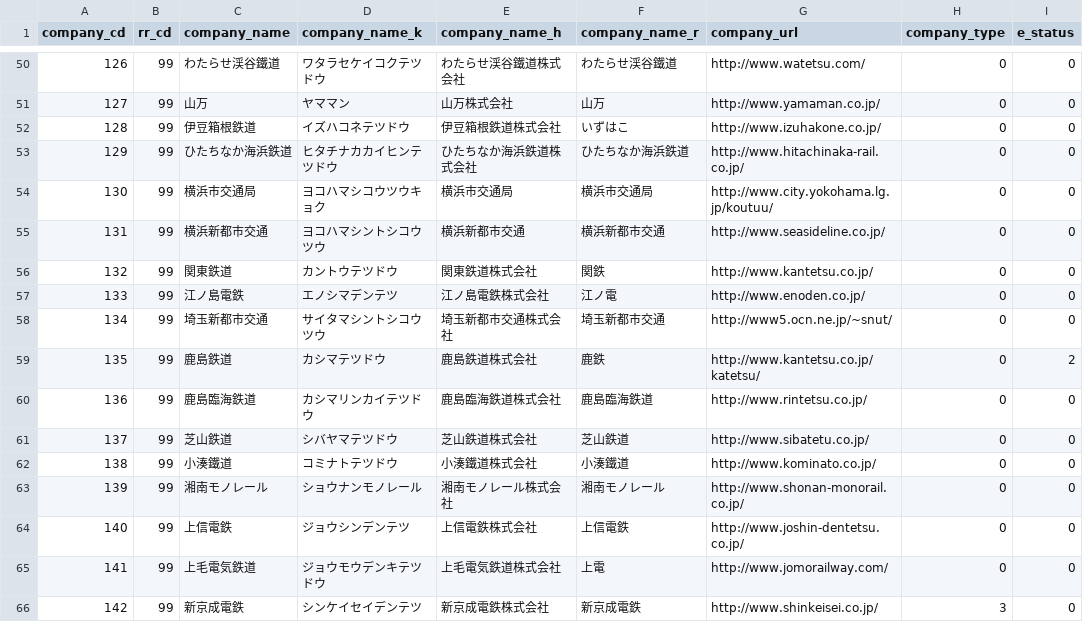
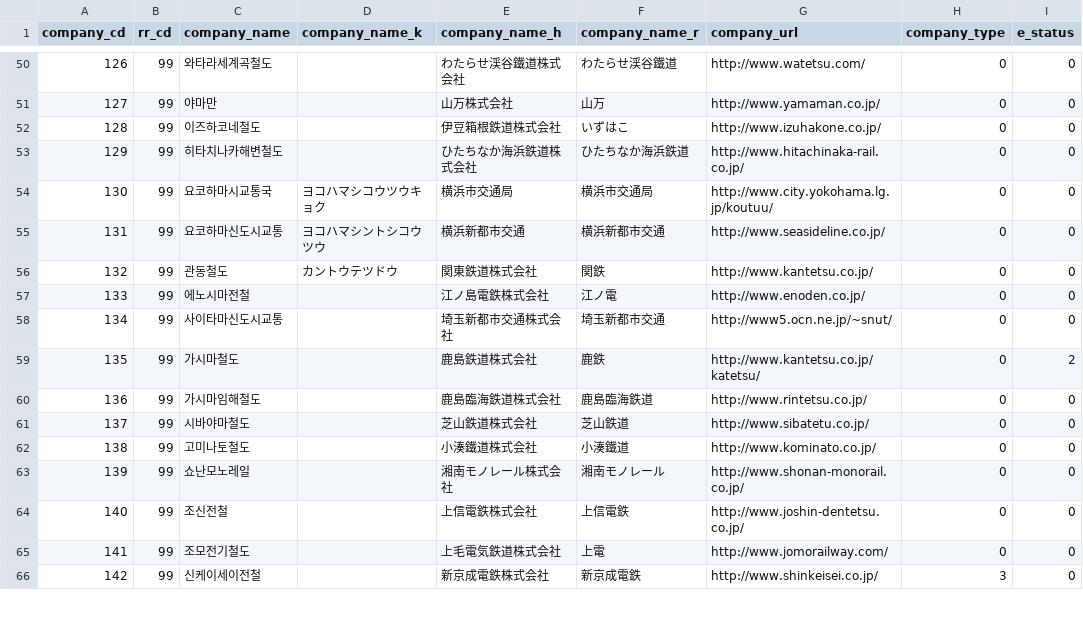
Before and after one commit to jinil-ha/eki-data, a CSV file: kr/company20161107.csv, drawn as a sheet; only a part is shown, gaps mark what is left out; the diff covers the shown part only; the diff names each change by its address in the sheet, - before the commit and + after, or states it on an @@ line.

```diff
--- a/kr/company20161107.csv
+++ b/kr/company20161107.csv
-C50 (company_name): わたらせ渓谷鐵道
+C50 (company_name): 와타라세계곡철도
-D50 (company_name_k): ワタラセケイコクテツドウ
+D50 (company_name_k): (empty)
-C51 (company_name): 山万
+C51 (company_name): 야마만
-D51 (company_name_k): ヤママン
+D51 (company_name_k): (empty)
-C52 (company_name): 伊豆箱根鉄道
+C52 (company_name): 이즈하코네철도
-D52 (company_name_k): イズハコネテツドウ
+D52 (company_name_k): (empty)
-C53 (company_name): ひたちなか海浜鉄道
+C53 (company_name): 히타치나카해변철도
-D53 (company_name_k): ヒタチナカカイヒンテツドウ
+D53 (company_name_k): (empty)
-C54 (company_name): 横浜市交通局
+C54 (company_name): 요코하마시교통국
-C55 (company_name): 横浜新都市交通
+C55 (company_name): 요코하마신도시교통
-C56 (company_name): 関東鉄道
+C56 (company_name): 관동철도
-C57 (company_name): 江ノ島電鉄
+C57 (company_name): 에노시마전철
-D57 (company_name_k): エノシマデンテツ
+D57 (company_name_k): (empty)
-C58 (company_name): 埼玉新都市交通
+C58 (company_name): 사이타마신도시교통
-D58 (company_name_k): サイタマシントシコウツウ
+D58 (company_name_k): (empty)
-C59 (company_name): 鹿島鉄道
+C59 (company_name): 가시마철도
-D59 (company_name_k): カシマテツドウ
+D59 (company_name_k): (empty)
-C60 (company_name): 鹿島臨海鉄道
+C60 (company_name): 가시마임해철도
-D60 (company_name_k): カシマリンカイテツドウ
+D60 (company_name_k): (empty)
-C61 (company_name): 芝山鉄道
+C61 (company_name): 시바야마철도
-D61 (company_name_k): シバヤマテツドウ
+D61 (company_name_k): (empty)
-C62 (company_name): 小湊鐵道
+C62 (company_name): 고미나토철도
-D62 (company_name_k): コミナトテツドウ
+D62 (company_name_k): (empty)
-C63 (company_name): 湘南モノレール
+C63 (company_name): 쇼난모노레일
-D63 (company_name_k): ショウナンモノレール
+D63 (company_name_k): (empty)
-C64 (company_name): 上信電鉄
+C64 (company_name): 조신전철
-D64 (company_name_k): ジョウシンデンテツ
+D64 (company_name_k): (empty)
-C65 (company_name): 上毛電気鉄道
+C65 (company_name): 조모전기철도
-D65 (company_name_k): ジョウモウデンキテツドウ
+D65 (company_name_k): (empty)
-C66 (company_name): 新京成電鉄
+C66 (company_name): 신케이세이전철
-D66 (company_name_k): シンケイセイデンテツ
+D66 (company_name_k): (empty)
```
Also changed, not shown: 75 edited cells elsewhere in this file.
